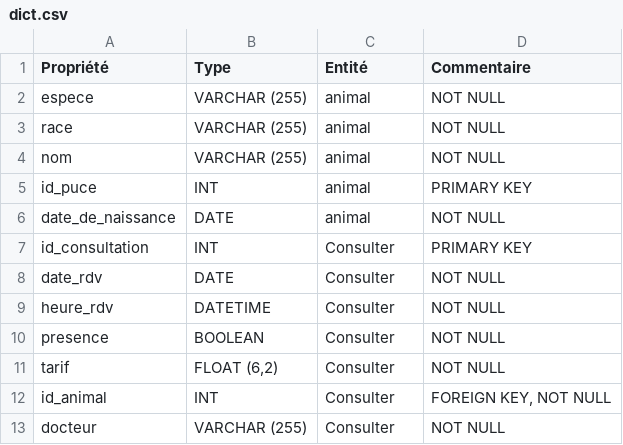
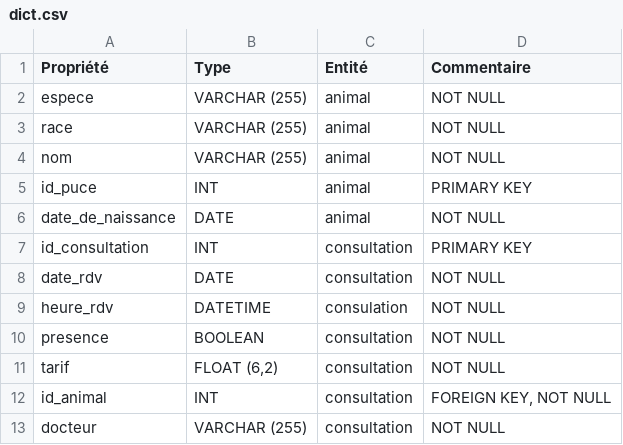
Before and after one commit to deozza/database-intro-exercices, a CSV file: Exercice-1/dict.csv, drawn as a sheet.

Commit message:
Update dict.csv

```diff
--- a/Exercice-1/dict.csv
+++ b/Exercice-1/dict.csv
@@ -6,8 +6,8 @@ id_puce,INT,animal,PRIMARY KEY
 date_de_naissance,DATE,animal,NOT NULL
-id_consultation,INT,Consulter,PRIMARY KEY
-date_rdv,DATE,Consulter,NOT NULL
-heure_rdv,DATETIME,Consulter,NOT NULL
-presence,BOOLEAN,Consulter,NOT NULL
-tarif,"FLOAT (6,2)",Consulter,NOT NULL
-id_animal,INT,Consulter,"FOREIGN KEY, NOT NULL"
-docteur,VARCHAR (255),Consulter,NOT NULL
+id_consultation,INT,consultation,PRIMARY KEY
+date_rdv,DATE,consultation,NOT NULL
+heure_rdv,DATETIME,consulation,NOT NULL
+presence,BOOLEAN,consultation,NOT NULL
+tarif,"FLOAT (6,2)",consultation,NOT NULL
+id_animal,INT,consultation,"FOREIGN KEY, NOT NULL"
+docteur,VARCHAR (255),consultation,NOT NULL
```
